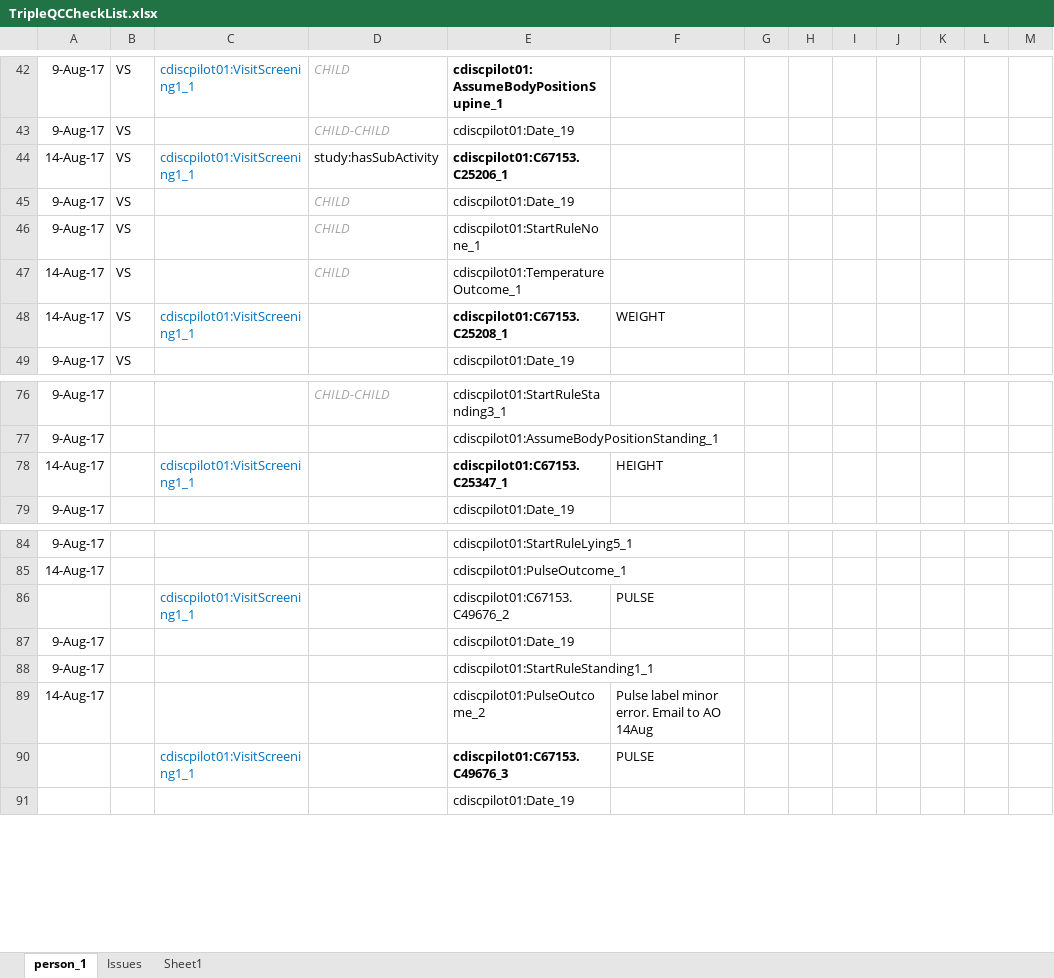
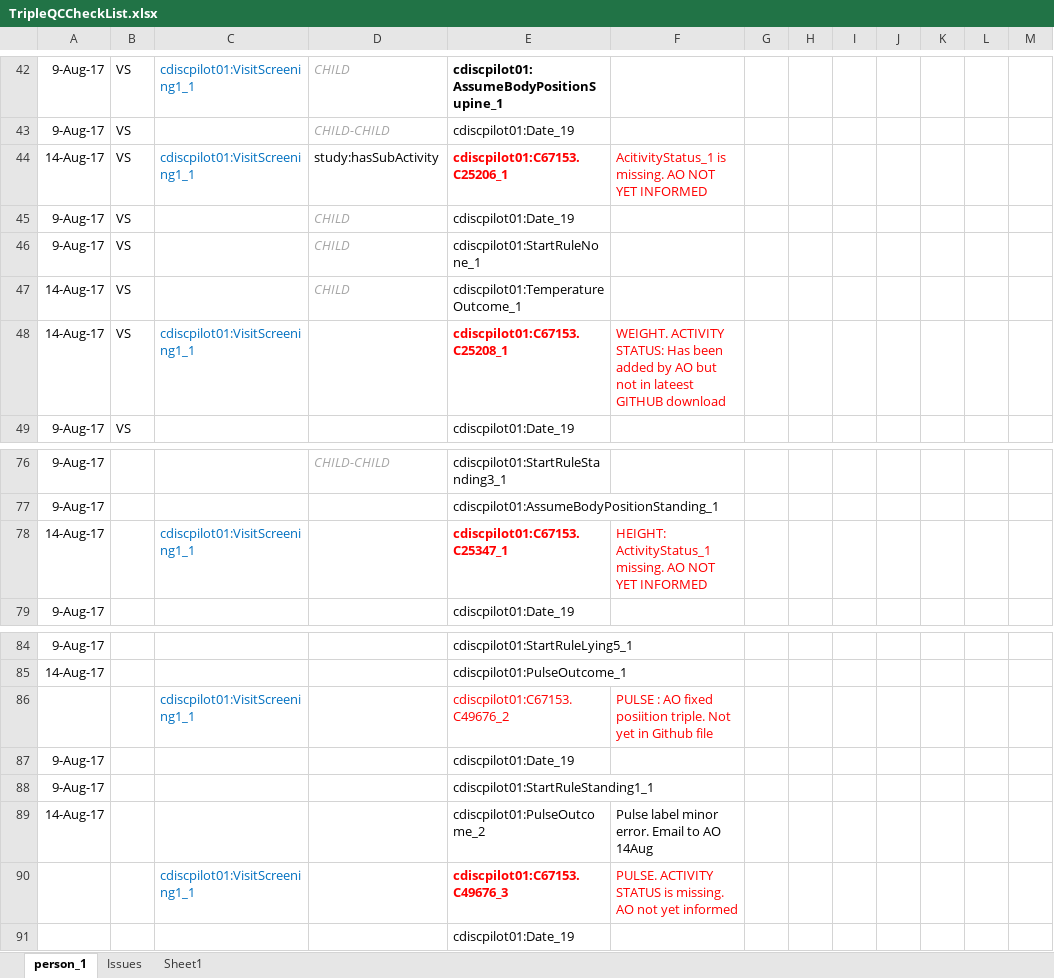
Before and after one commit to phuse-org/CTDasRDF, an Excel workbook: r/validation/TripleQCCheckList.xlsx, sheet person_1, drawn as a sheet; only a part is shown, gaps mark what is left out; values as stored, in another font and other column widths than the file's, no borders; conditional formats not drawn; the diff names each change by its address in the sheet, - before the commit and + after, or states it on an @@ line.

Commit message:
Misc

```diff
--- a/r/validation/TripleQCCheckList.xlsx (sheet person_1)
+++ b/r/validation/TripleQCCheckList.xlsx (sheet person_1)
-E44 text colour: black
+E44 text colour: #FF0000
-F44: (empty)
+F44: AcitivityStatus_1 is missing. AO NOT YET INFORMED
-E48:F48 text colour: black
+E48:F48 text colour: #FF0000
-F48: WEIGHT
+F48: WEIGHT. ACTIVITY STATUS: Has been added by AO but not in lateest GITHUB download
-E78:F78 text colour: black
+E78:F78 text colour: #FF0000
-F78: HEIGHT
+F78: HEIGHT: ActivityStatus_1 missing. AO NOT YET INFORMED
-E86:F86 text colour: black
+E86:F86 text colour: #FF0000
-F86: PULSE
+F86: PULSE : AO fixed posiition triple. Not yet in Github file
-E90:F90 text colour: black
+E90:F90 text colour: #FF0000
-F90: PULSE
+F90: PULSE. ACTIVITY STATUS is missing. AO not yet informed
```
